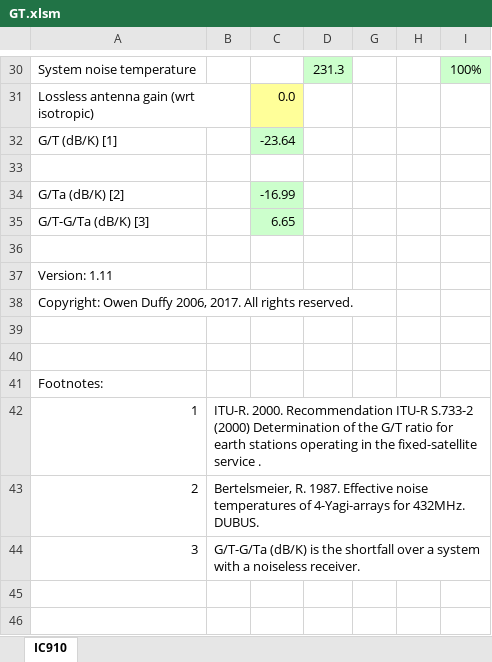
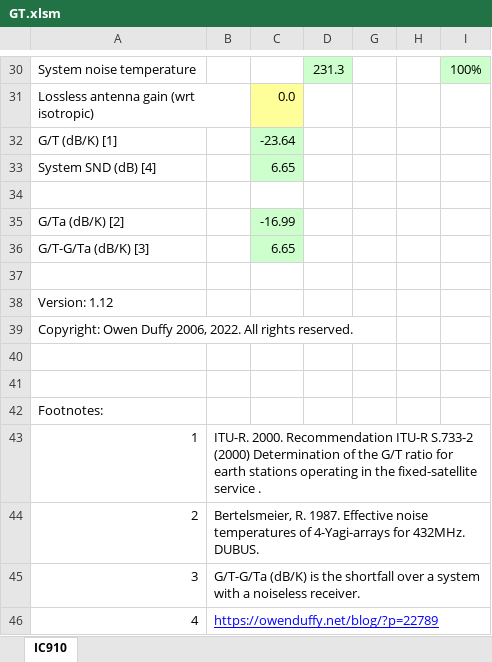
Before and after one commit to owenduffy/xl, an Excel workbook: GT.xlsm, sheet IC910, drawn as a sheet; only a part is shown, gaps mark what is left out; values as stored, in another font and other column widths than the file's, no borders; charts and pictures not drawn; addresses are those after the commit; the diff names each change by its address in the sheet, - before the commit and + after, or states it on an @@ line.

Commit message:
Added SND calc, v1.12.

```diff
--- a/GT.xlsm (sheet IC910)
+++ b/GT.xlsm (sheet IC910)
+row 33: System SND (dB) [4] |  | 6.65
-A38: Version: 1.11
+A38: Version: 1.12
-A39: …Duffy 2006, 2017. All rights…
+A39: …Duffy 2006, 2022. All rights…
+row 46: 4 | https://owenduffy.net/blog/?p=22789
```
Also changed, not shown: formulas that keep their value, charts or pictures.
